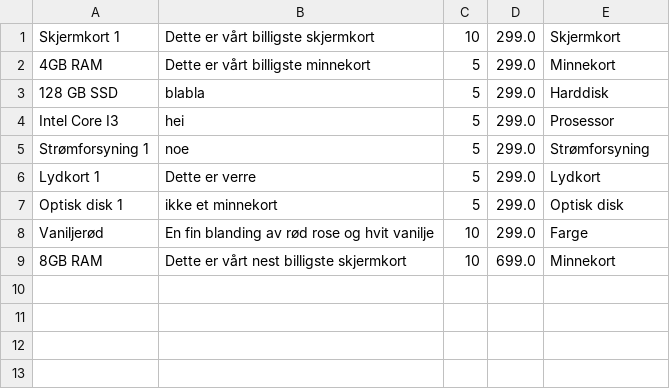
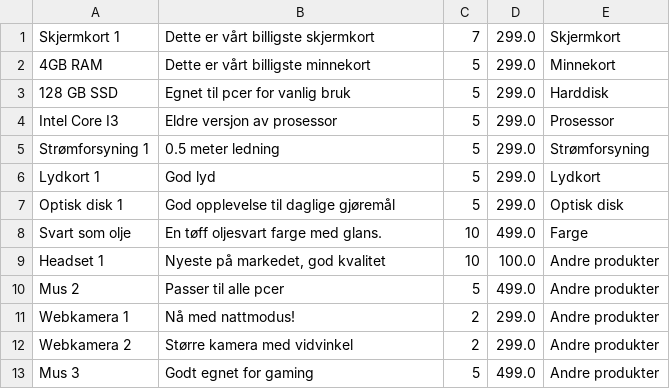
Before and after one commit to hannahmme/SemesteroppgaveDATA1600, a CSV file: src/Datamaskin/sentOrdersPath/ordre-12.csv, drawn as a sheet.

```diff
--- a/src/Datamaskin/sentOrdersPath/ordre-12.csv
+++ b/src/Datamaskin/sentOrdersPath/ordre-12.csv
@@ -1,9 +1,13 @@
-Skjermkort 1;Dette er vårt billigste skjermkort;10;299.0;Skjermkort
+Skjermkort 1;Dette er vårt billigste skjermkort;7;299.0;Skjermkort
 4GB RAM;Dette er vårt billigste minnekort;5;299.0;Minnekort
-128 GB SSD;blabla;5;299.0;Harddisk
-Intel Core I3;hei;5;299.0;Prosessor
-Strømforsyning 1;noe;5;299.0;Strømforsyning
-Lydkort 1;Dette er verre;5;299.0;Lydkort
-Optisk disk 1;ikke et minnekort;5;299.0;Optisk disk
-Vaniljerød;En fin blanding av rød rose og hvit vanilje;10;299.0;Farge
-8GB RAM;Dette er vårt nest billigste skjermkort;10;699.0;Minnekort
+128 GB SSD;Egnet til pcer for vanlig bruk;5;299.0;Harddisk
+Intel Core I3;Eldre versjon av prosessor;5;299.0;Prosessor
+Strømforsyning 1;0.5 meter ledning;5;299.0;Strømforsyning
+Lydkort 1;God lyd;5;299.0;Lydkort
+Optisk disk 1;God opplevelse til daglige gjøremål;5;299.0;Optisk disk
+Svart som olje;En tøff oljesvart farge med glans.;10;499.0;Farge
+Headset 1;Nyeste på markedet, god kvalitet;10;100.0;Andre produkter
+Mus 2;Passer til alle pcer;5;499.0;Andre produkter
+Webkamera 1;Nå med nattmodus!;2;299.0;Andre produkter
+Webkamera 2;Større kamera med vidvinkel;2;299.0;Andre produkter
+Mus 3;Godt egnet for gaming;5;499.0;Andre produkter
```
Also changed, not shown: src/Datamaskin/sentOrdersPath/ordre-11.csv, 8 other files.
